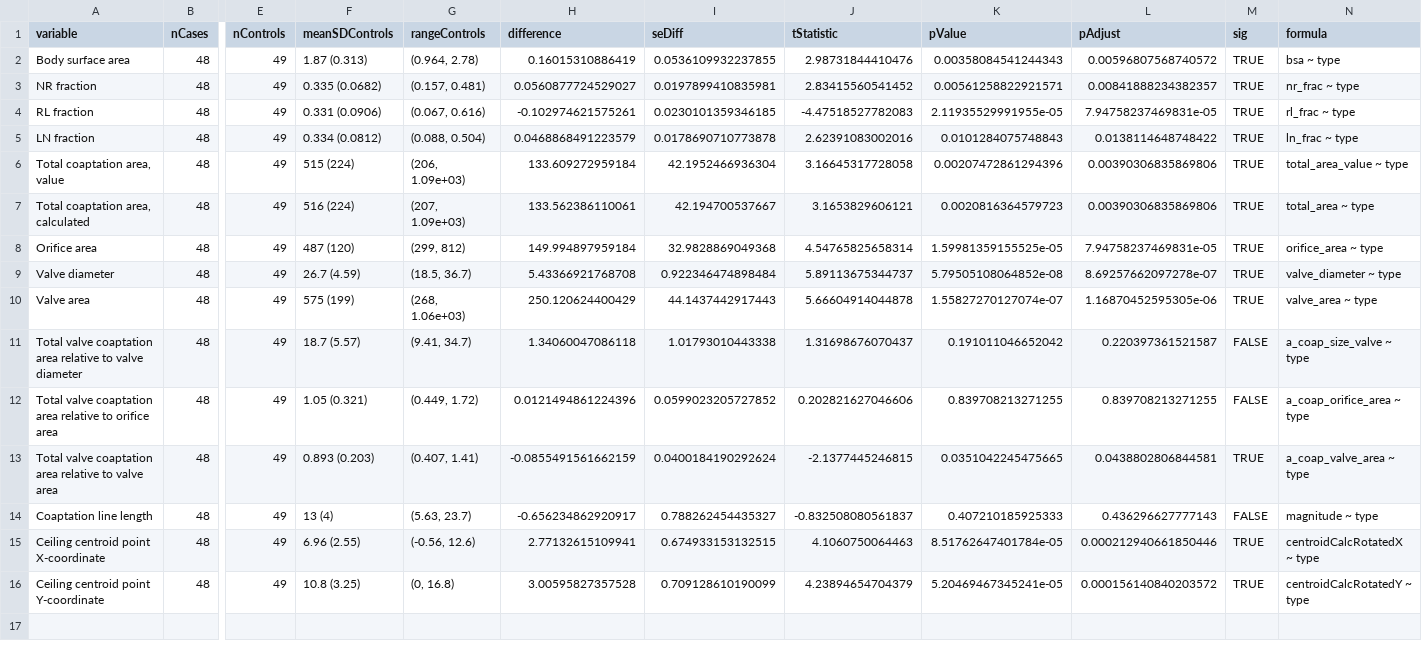
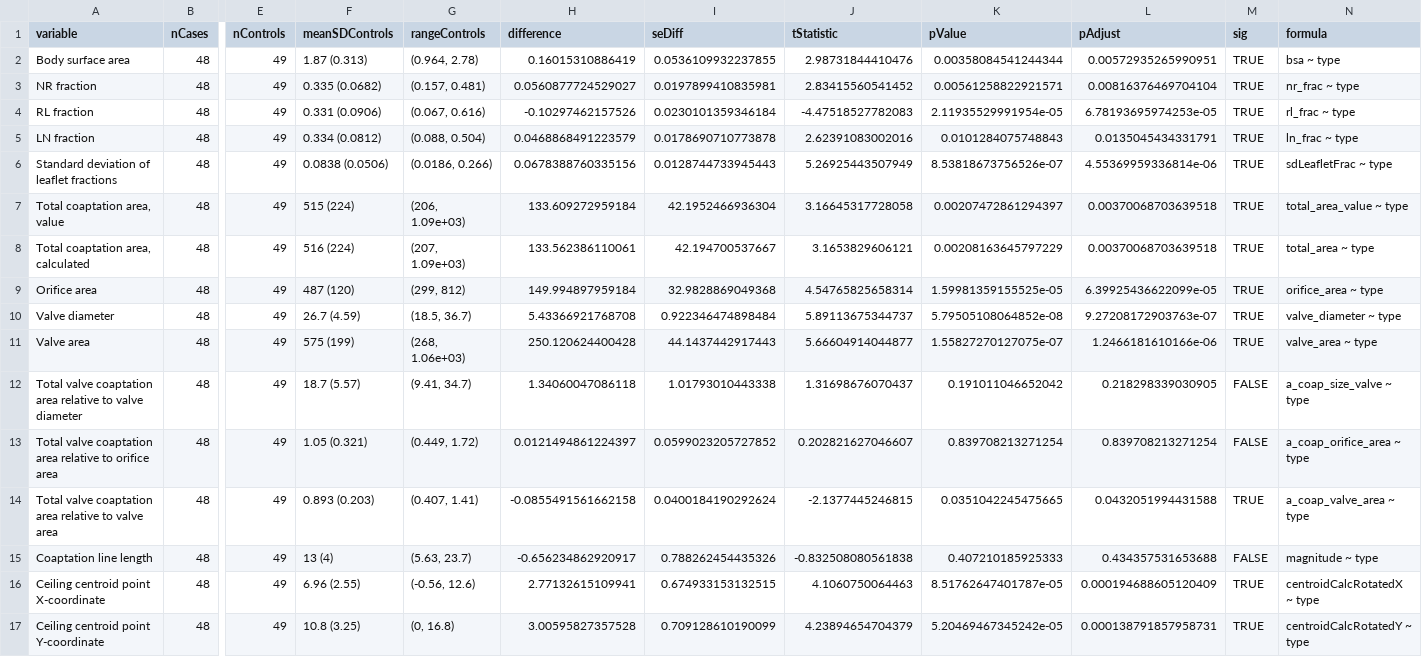
Before and after one commit to benjamin-chan/SilberbachPrintValve, a CSV file: data/processed/compareUnadjusted.csv, drawn as a sheet; only a part is shown, gaps mark what is left out; addresses are those after the commit; rows hold the shown columns only; the diff names each change by its address in the sheet, - before the commit and + after, or states it on an @@ line.

```diff
--- a/data/processed/compareUnadjusted.csv
+++ b/data/processed/compareUnadjusted.csv
-K2 (pValue): 0.00358084541244343
+K2 (pValue): 0.00358084541244344
-L2 (pAdjust): 0.00596807568740572
+L2 (pAdjust): 0.00572935265990951
-L3 (pAdjust): 0.00841888234382357
+L3 (pAdjust): 0.00816376469704104
-H4 (difference): -0.102974621575261
+H4 (difference): -0.10297462157526
-I4 (seDiff): 0.0230101359346185
+I4 (seDiff): 0.0230101359346184
-K4 (pValue): 2.11935529991955e-05
+K4 (pValue): 2.11935529991954e-05
-L4 (pAdjust): 7.94758237469831e-05
+L4 (pAdjust): 6.78193695974253e-05
-L5 (pAdjust): 0.0138114648748422
+L5 (pAdjust): 0.0135045434331791
+row 6: Standard deviation of leaflet fractions | 48 | 49 | 0.0838 (0.0506) | (0.0186, 0.266) | 0.0678388760335156 | 0.0128744733945443 | 5.26925443507949 | 8.53818673756526e-07 | 4.55369959336814e-06 | TRUE | sdLeafletFrac ~ type
-K7 (pValue): 0.00207472861294396
+K7 (pValue): 0.00207472861294397
-L7:L8 (pAdjust): 0.00390306835869806
+L7:L8 (pAdjust): 0.00370068703639518
-K8 (pValue): 0.0020816364579723
+K8 (pValue): 0.00208163645797229
-L9 (pAdjust): 7.94758237469831e-05
+L9 (pAdjust): 6.39925436622099e-05
-L10 (pAdjust): 8.69257662097278e-07
+L10 (pAdjust): 9.27208172903763e-07
-H11 (difference): 250.120624400429
+H11 (difference): 250.120624400428
-J11 (tStatistic): 5.66604914044878
+J11 (tStatistic): 5.66604914044877
-K11 (pValue): 1.55827270127074e-07
+K11 (pValue): 1.55827270127075e-07
-L11 (pAdjust): 1.16870452595305e-06
+L11 (pAdjust): 1.2466181610166e-06
-L12 (pAdjust): 0.220397361521587
+L12 (pAdjust): 0.218298339030905
-H13 (difference): 0.0121494861224396
+H13 (difference): 0.0121494861224397
-J13 (tStatistic): 0.202821627046606
+J13 (tStatistic): 0.202821627046607
-K13 (pValue): 0.839708213271255
+K13 (pValue): 0.839708213271254
-L13 (pAdjust): 0.839708213271255
+L13 (pAdjust): 0.839708213271254
-H14 (difference): -0.0855491561662159
+H14 (difference): -0.0855491561662158
-L14 (pAdjust): 0.0438802806844581
+L14 (pAdjust): 0.0432051994431588
-I15 (seDiff): 0.788262454435327
+I15 (seDiff): 0.788262454435326
-J15 (tStatistic): -0.832508080561837
+J15 (tStatistic): -0.832508080561838
-L15 (pAdjust): 0.436296627777143
+L15 (pAdjust): 0.434357531653688
-K16 (pValue): 8.51762647401784e-05
+K16 (pValue): 8.51762647401787e-05
-L16 (pAdjust): 0.000212940661850446
+L16 (pAdjust): 0.000194688605120409
-K17 (pValue): 5.20469467345241e-05
+K17 (pValue): 5.20469467345242e-05
-L17 (pAdjust): 0.000156140840203572
+L17 (pAdjust): 0.000138791857958731
```
Also changed, not shown: data/processed/compareAdjusted.csv, data/processed/sphericalCoordinates.csv, 20 other files.
